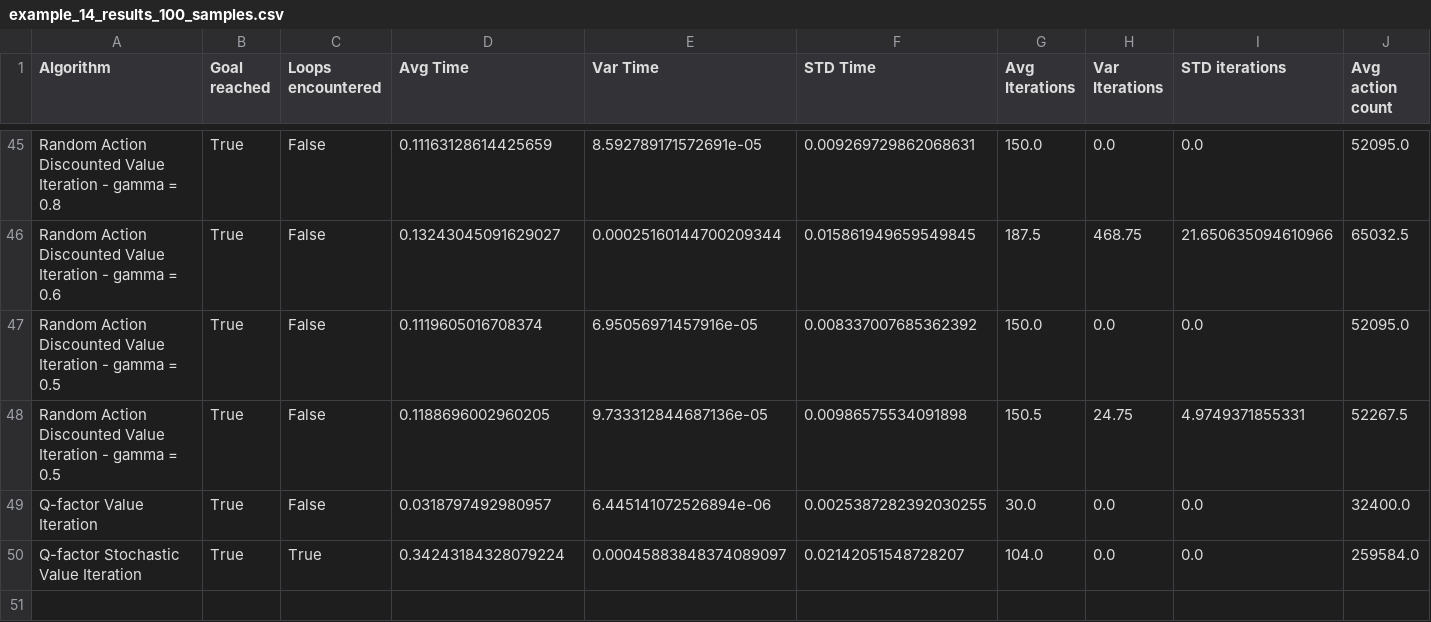
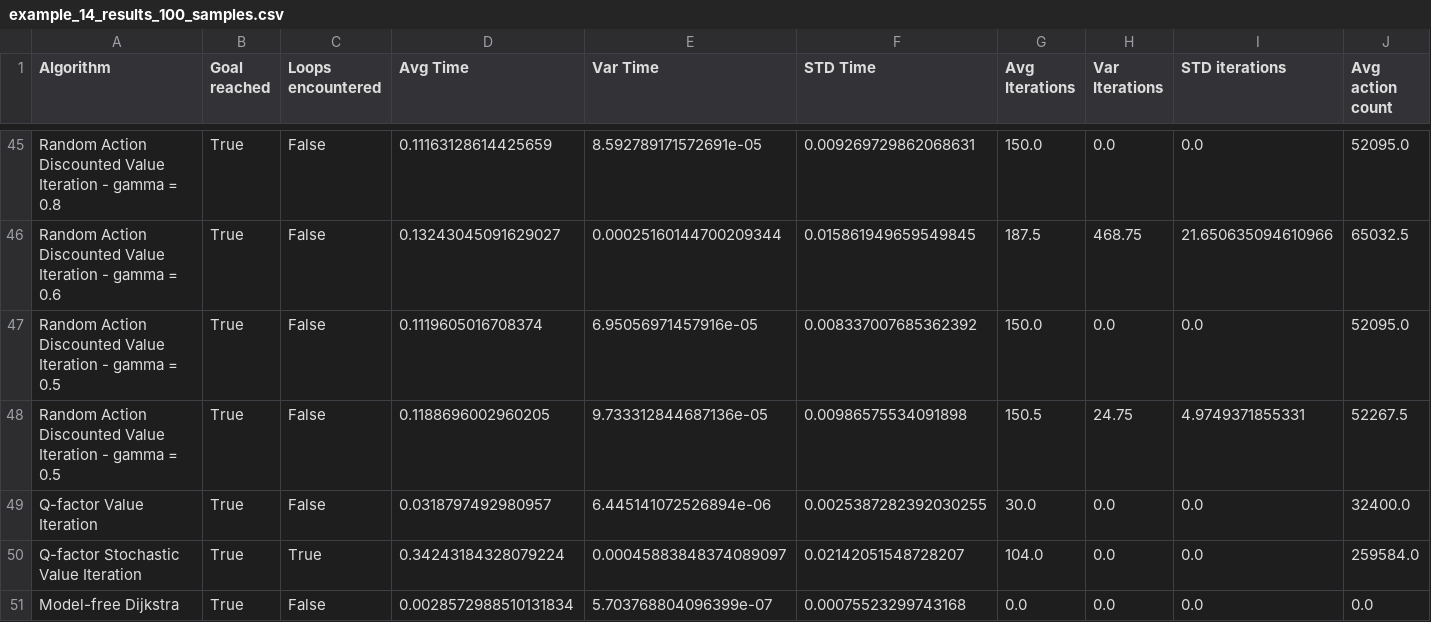
Before and after one commit to filkata123/valit_q_comparison, a CSV file: samples_i7-9750H_32GBRam_RTX2080/example_14_results_100_samples.csv, drawn as a sheet; only a part is shown, gaps mark what is left out; rows hold the shown columns only; the diff names each change by its address in the sheet, - before the commit and + after, or states it on an @@ line.

```diff
--- a/samples_i7-9750H_32GBRam_RTX2080/example_14_results_100_samples.csv
+++ b/samples_i7-9750H_32GBRam_RTX2080/example_14_results_100_samples.csv
+row 51: Model-free Dijkstra | True | False | 0.0028572988510131834 | 5.703768804096399e-07 | 0.00075523299743168 | 0.0 | 0.0 | 0.0 | 0.0
```
Also changed, not shown: samples_i7-9750H_32GBRam_RTX2080/example_16_results_100_samples.csv, samples_i7-9750H_32GBRam_RTX2080/example_1_results_100_samples.csv, 27 other files.
